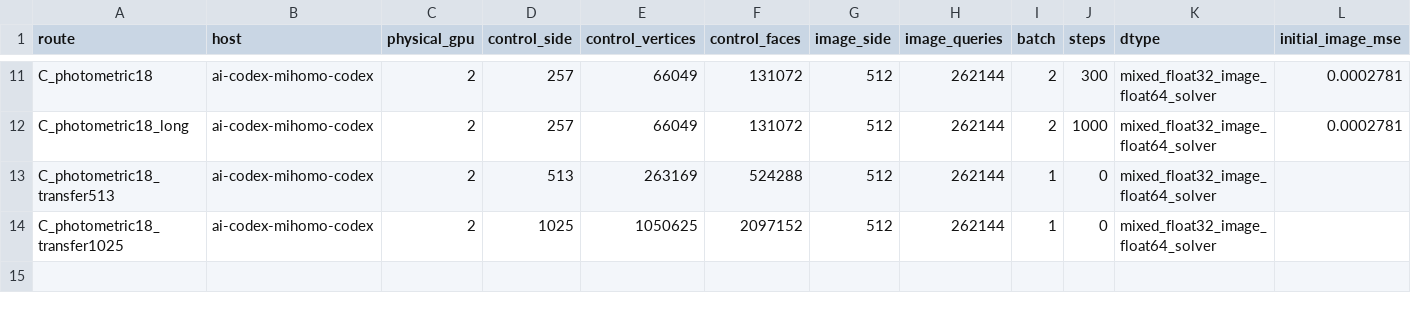
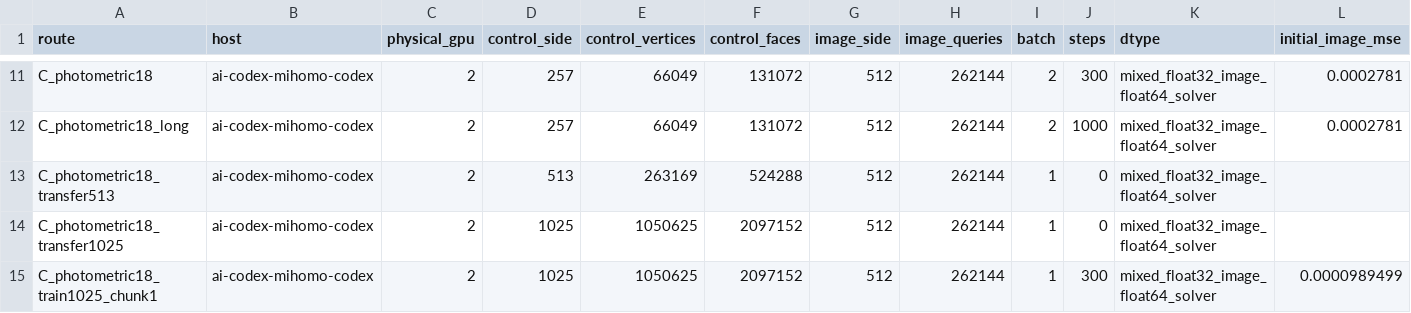
Before and after one commit to Alfred-Xu-CG/forward-beltrami-research, a CSV file: docs/research_phase6/results.csv, drawn as a sheet; only a part is shown, gaps mark what is left out; rows hold the shown columns only; the diff names each change by its address in the sheet, - before the commit and + after, or states it on an @@ line.

```diff
--- a/docs/research_phase6/results.csv
+++ b/docs/research_phase6/results.csv
+row 15: C_photometric18_train1025_chunk1 | ai-codex-mihomo-codex | 2 | 1025 | 1050625 | 2097152 | 512 | 262144 | 1 | 300 | mixed_float32_image_float64_solver | 0.0000989499
```
Also changed, not shown: 21 other files.
